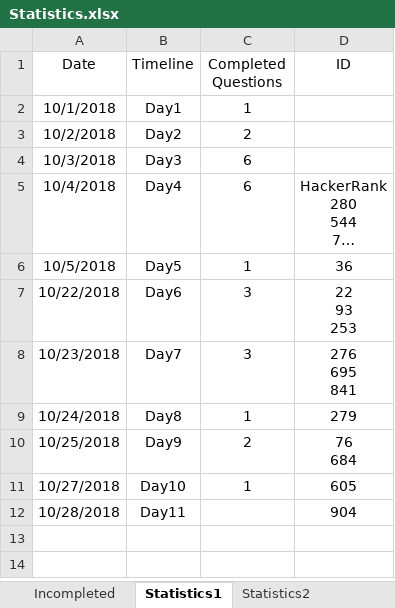
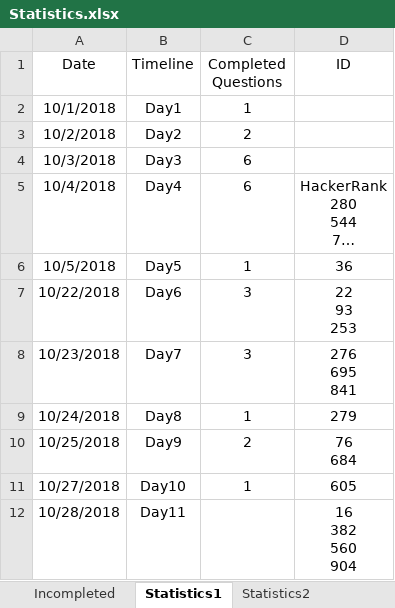
Before and after one commit to ManishLade/coding-practice, an Excel workbook: Interview/Statistics.xlsx, sheet Statistics1, drawn as a sheet; long unchanged cells end in …; values as stored, in another font and other column widths than the file's, no borders; table styles not drawn; ↵ is a line break in a cell; the diff names each change by its address in the sheet, - before the commit and + after, or states it on an @@ line.

```diff
--- a/Interview/Statistics.xlsx (sheet Statistics1)
+++ b/Interview/Statistics.xlsx (sheet Statistics1)
-D12 (ID): 904
+D12 (ID): 16 ↵ 382 ↵ 560 ↵ 904
```
Also changed, not shown: 3 other files.
